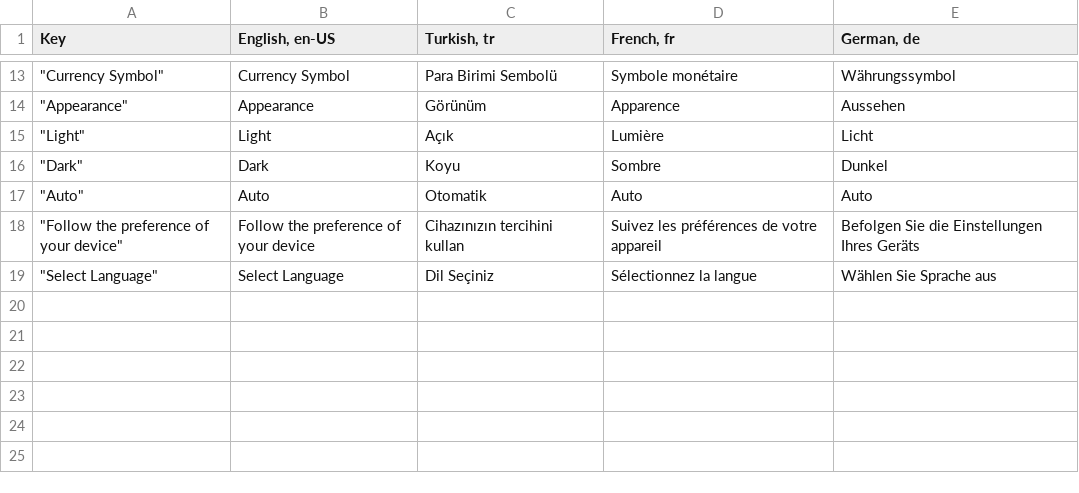
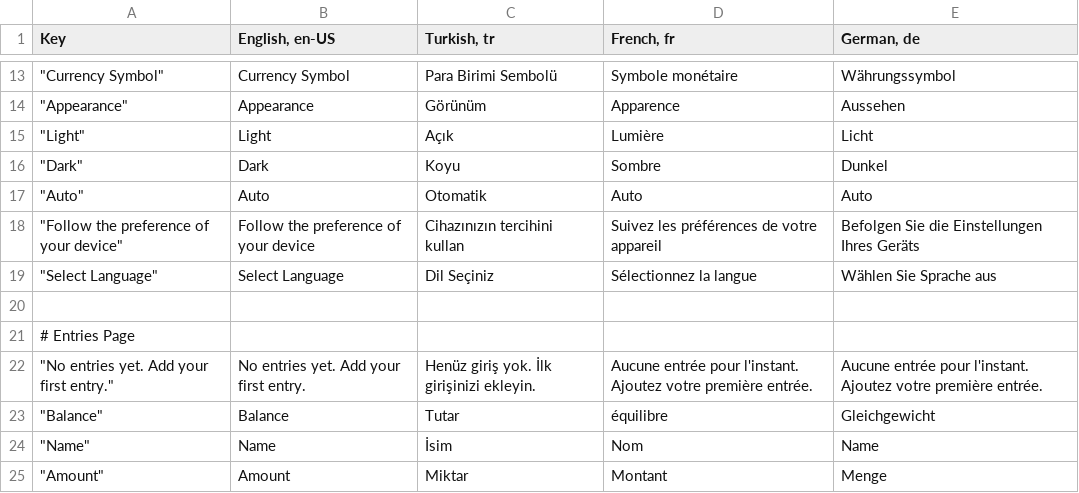
Before and after one commit to kaankaltakkiran/Quasar_projelerim, a CSV file: moneyballs/translations.csv, drawn as a sheet; only a part is shown, gaps mark what is left out; the diff names each change by its address in the sheet, - before the commit and + after, or states it on an @@ line.

```diff
--- a/moneyballs/translations.csv
+++ b/moneyballs/translations.csv
+row 20: (empty)
+row 21: # Entries Page
+row 22: "No entries yet. Add your first entry." | No entries yet. Add your first entry. | Henüz giriş yok. İlk girişinizi ekleyin. | Aucune entrée pour l'instant. Ajoutez votre première entrée. | Aucune entrée pour l'instant. Ajoutez votre première entrée.
+row 23: "Balance" | Balance | Tutar | équilibre | Gleichgewicht
+row 24: "Name" | Name | İsim | Nom | Name
+row 25: "Amount" | Amount | Miktar | Montant | Menge
```
Also changed, not shown: 5 other files.
